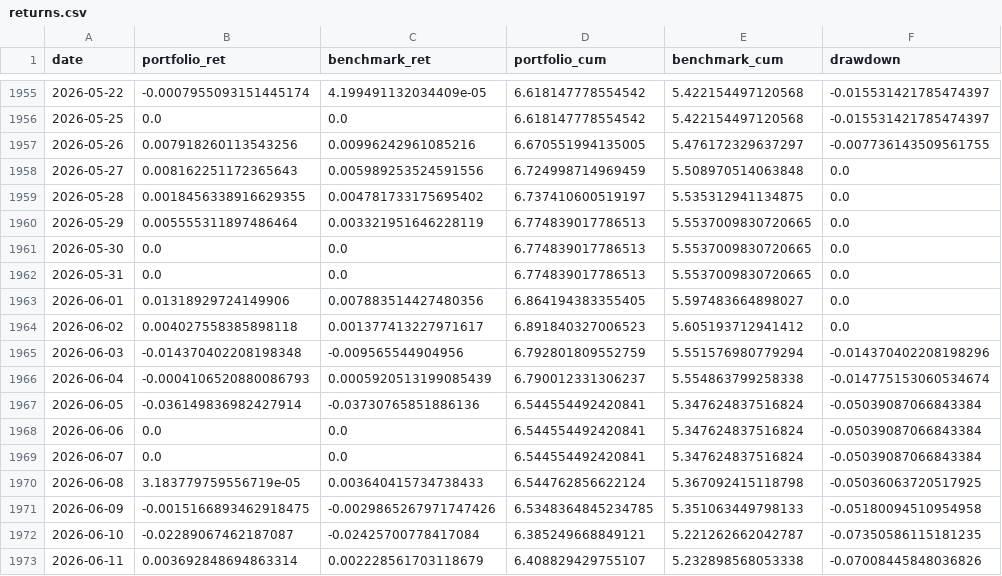
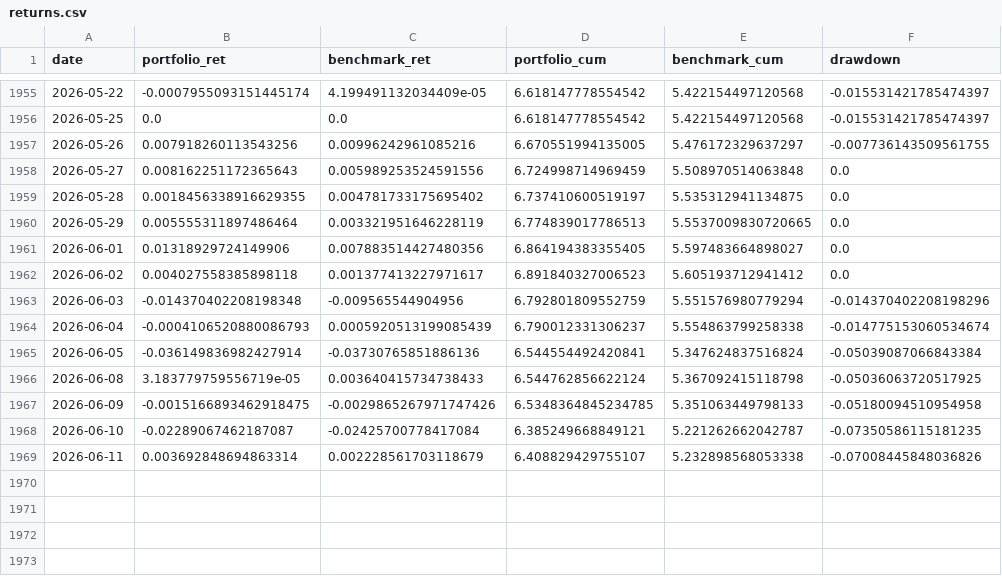
Before and after one commit to dnflsfud/ai_port, a CSV file: outputs/operating/returns.csv, drawn as a sheet; only a part is shown, gaps mark what is left out; the diff names each change by its address in the sheet, - before the commit and + after, or states it on an @@ line.

```diff
--- a/outputs/operating/returns.csv
+++ b/outputs/operating/returns.csv
-row 1961: 2026-05-30 | 0.0 | 0.0 | 6.774839017786513 | 5.5537009830720665 | 0.0
-row 1962: 2026-05-31 | 0.0 | 0.0 | 6.774839017786513 | 5.5537009830720665 | 0.0
-row 1968: 2026-06-06 | 0.0 | 0.0 | 6.544554492420841 | 5.347624837516824 | -0.05039087066843384
-row 1969: 2026-06-07 | 0.0 | 0.0 | 6.544554492420841 | 5.347624837516824 | -0.05039087066843384
```
Also changed, not shown: outputs/operating_codex_causal_rank_65/returns.csv, 21 other files.
